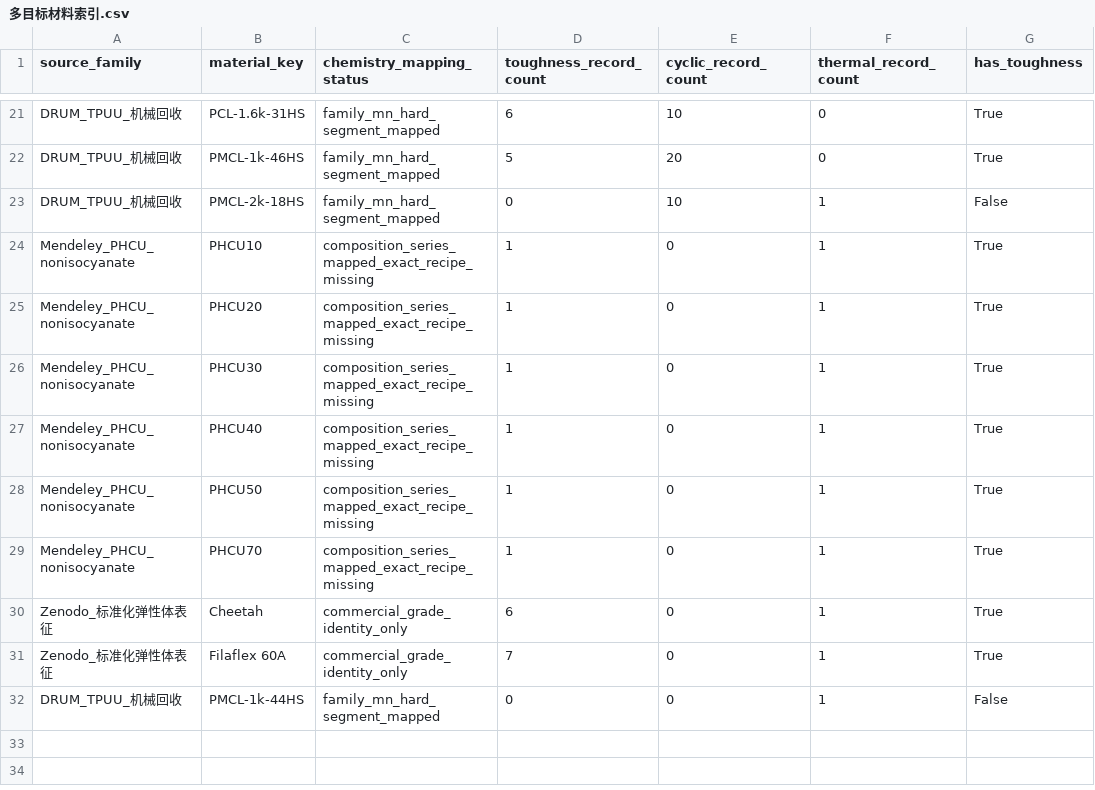
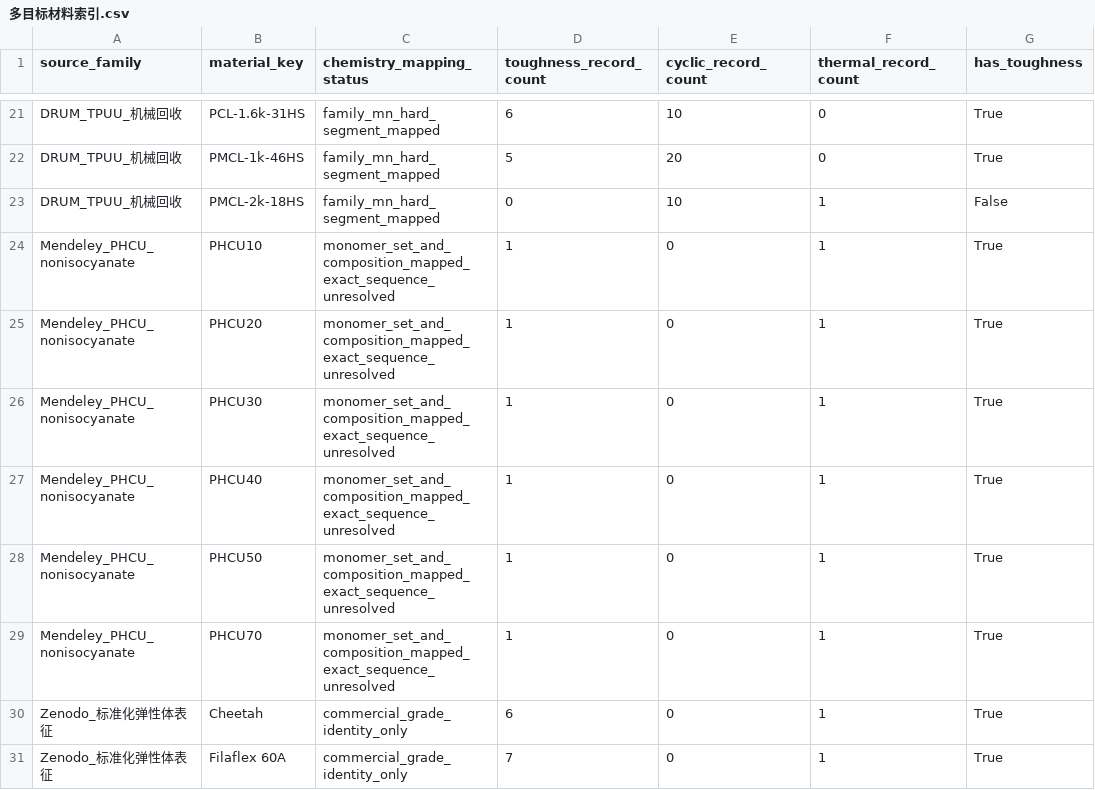
Before and after one commit to fafasco16/TPU-HighThroughput-Screening, a CSV file: 结果/定向筛选/多目标材料索引.csv, drawn as a sheet; only a part is shown, gaps mark what is left out; the shorter side is filled out with more unchanged rows; the diff names each change by its address in the sheet, - before the commit and + after, or states it on an @@ line.

```diff
--- a/结果/定向筛选/多目标材料索引.csv
+++ b/结果/定向筛选/多目标材料索引.csv
-C24:C29 (chemistry_mapping_status): composition_series_mapped_exact_recipe_missing
+C24:C29 (chemistry_mapping_status): monomer_set_and_composition_mapped_exact_sequence_unresolved
```
Also changed, not shown: 结果/定向筛选/PHCU双目标端点.csv, 结果/定向筛选/扩充数据总账.csv, 6 other files.
